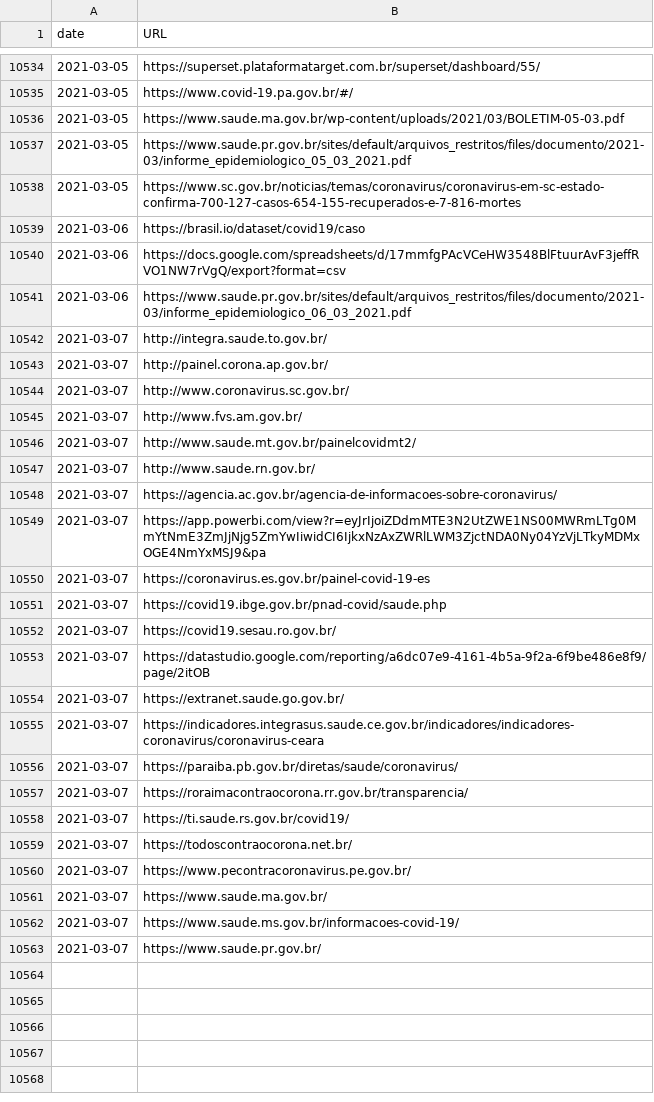
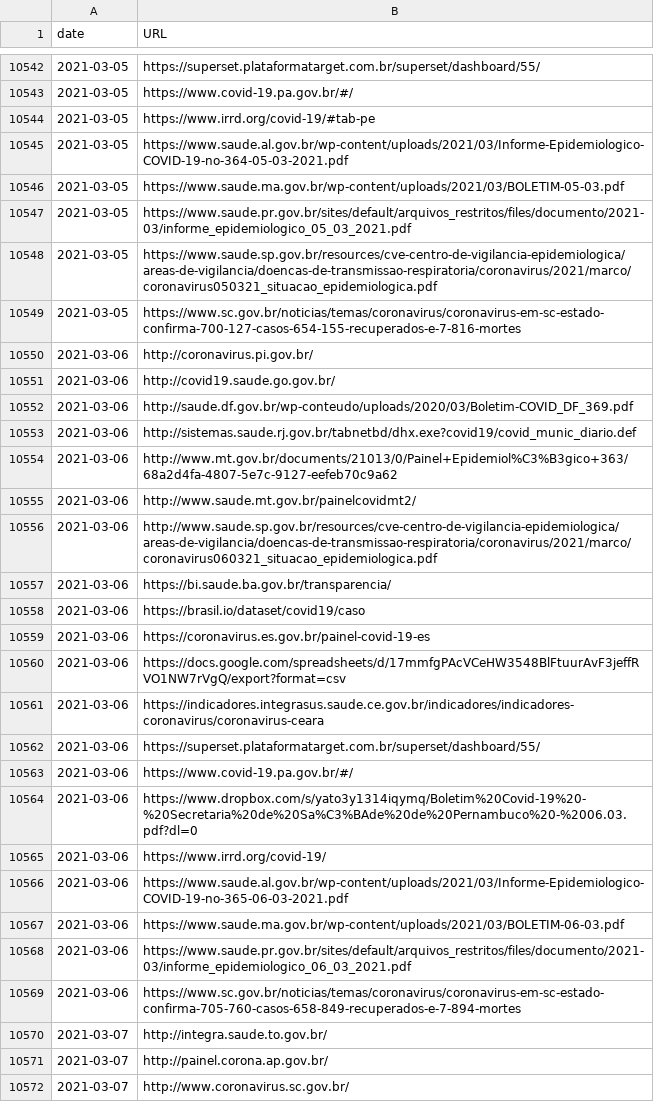
Before and after one commit to spdrio/covid19br, a CSV file: sources.csv, drawn as a sheet; only a part is shown, gaps mark what is left out; the shorter side is filled out with more unchanged rows; the diff covers the shown part only; the diff names each change by its address in the sheet, - before the commit and + after, or states it on an @@ line.

```diff
--- a/sources.csv
+++ b/sources.csv
+row 10544: 2021-03-05 | https://www.irrd.org/covid-19/#tab-pe
+row 10545: 2021-03-05 | https://www.saude.al.gov.br/wp-content/uploads/2021/03/Informe-Epidemiologico-COVID-19-no-364-05-03-2021.pdf
+row 10548: 2021-03-05 | https://www.saude.sp.gov.br/resources/cve-centro-de-vigilancia-epidemiologica/areas-de-vigilancia/doencas-de-transmissao-respiratoria/coronavirus/2021/marco/coronavirus050321_situacao_epidemiologica.pdf
+row 10550: 2021-03-06 | http://coronavirus.pi.gov.br/
+row 10551: 2021-03-06 | http://covid19.saude.go.gov.br/
+row 10552: 2021-03-06 | http://saude.df.gov.br/wp-conteudo/uploads/2020/03/Boletim-COVID_DF_369.pdf
+row 10553: 2021-03-06 | http://sistemas.saude.rj.gov.br/tabnetbd/dhx.exe?covid19/covid_munic_diario.def
+row 10554: 2021-03-06 | http://www.mt.gov.br/documents/21013/0/Painel+Epidemiol%C3%B3gico+363/68a2d4fa-4807-5e7c-9127-eefeb70c9a62
+row 10555: 2021-03-06 | http://www.saude.mt.gov.br/painelcovidmt2/
+row 10556: 2021-03-06 | http://www.saude.sp.gov.br/resources/cve-centro-de-vigilancia-epidemiologica/areas-de-vigilancia/doencas-de-transmissao-respiratoria/coronavirus/2021/marco/coronavirus060321_situacao_epidemiologica.pdf
+row 10557: 2021-03-06 | https://bi.saude.ba.gov.br/transparencia/
+row 10559: 2021-03-06 | https://coronavirus.es.gov.br/painel-covid-19-es
+row 10561: 2021-03-06 | https://indicadores.integrasus.saude.ce.gov.br/indicadores/indicadores-coronavirus/coronavirus-ceara
+row 10562: 2021-03-06 | https://superset.plataformatarget.com.br/superset/dashboard/55/
+row 10563: 2021-03-06 | https://www.covid-19.pa.gov.br/#/
+row 10564: 2021-03-06 | https://www.dropbox.com/s/yato3y1314iqymq/Boletim%20Covid-19%20-%20Secretaria%20de%20Sa%C3%BAde%20de%20Pernambuco%20-%2006.03.pdf?dl=0
+row 10565: 2021-03-06 | https://www.irrd.org/covid-19/
+row 10566: 2021-03-06 | https://www.saude.al.gov.br/wp-content/uploads/2021/03/Informe-Epidemiologico-COVID-19-no-365-06-03-2021.pdf
+row 10567: 2021-03-06 | https://www.saude.ma.gov.br/wp-content/uploads/2021/03/BOLETIM-06-03.pdf
+row 10569: 2021-03-06 | https://www.sc.gov.br/noticias/temas/coronavirus/coronavirus-em-sc-estado-confirma-705-760-casos-658-849-recuperados-e-7-894-mortes
```
Also changed, not shown: 12 added rows elsewhere in this file, cases-brazil-cities.csv, cases-brazil-total.csv, 4 other files.
